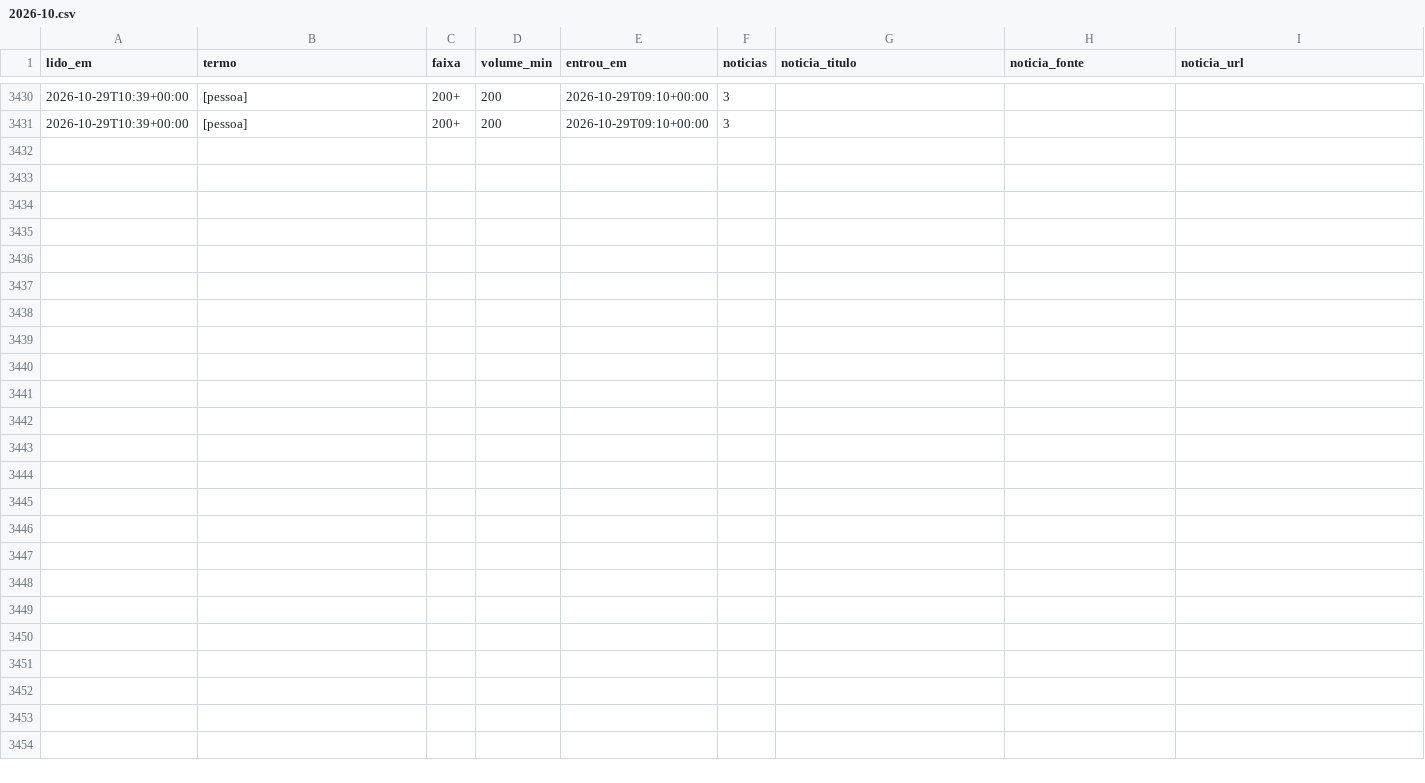
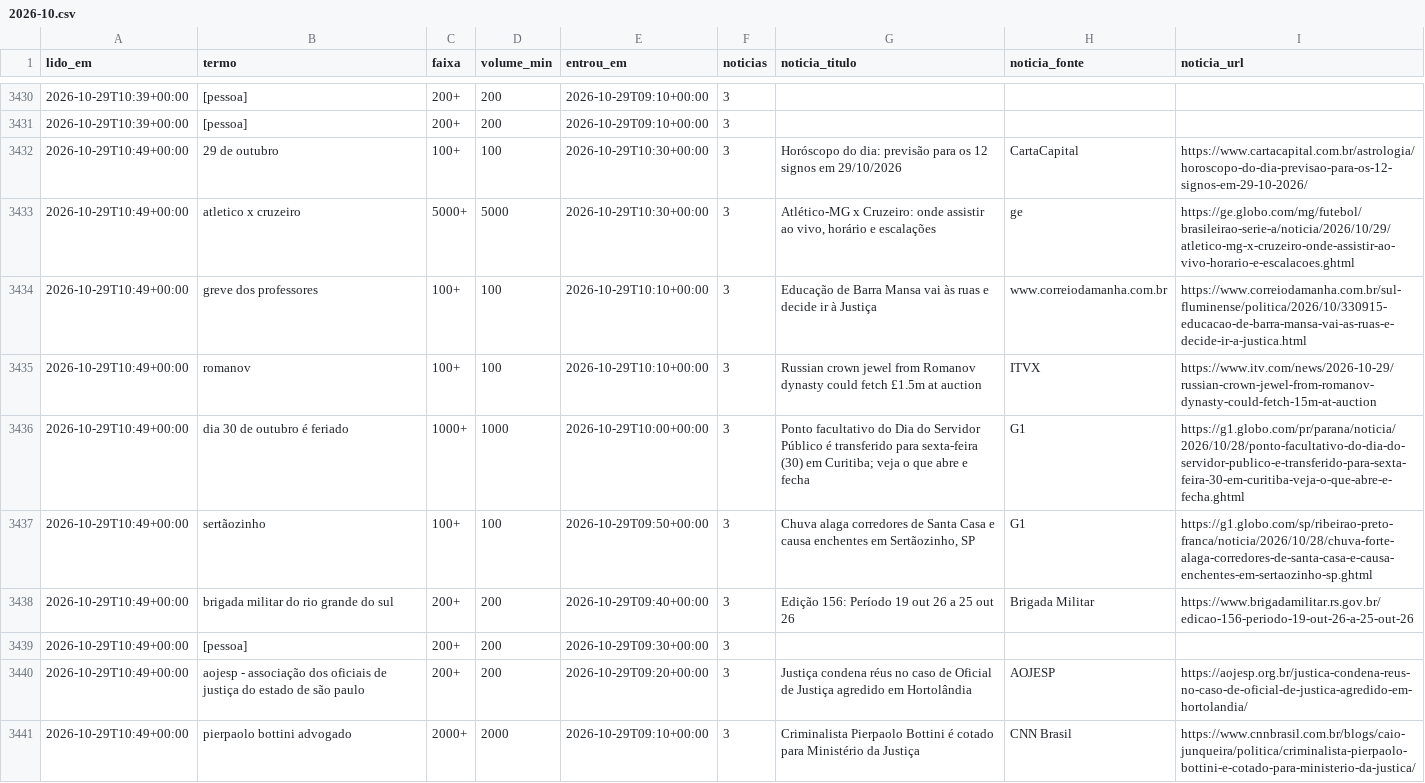
Before and after one commit to kel-lorran/saloInt-sinais, a CSV file: dados/trends/2026-10.csv, drawn as a sheet; only a part is shown, gaps mark what is left out; the diff names each change by its address in the sheet, - before the commit and + after, or states it on an @@ line.

```diff
--- a/dados/trends/2026-10.csv
+++ b/dados/trends/2026-10.csv
+row 3432: 2026-10-29T10:49+00:00 | 29 de outubro | 100+ | 100 | 2026-10-29T10:30+00:00 | 3 | Horóscopo do dia: previsão para os 12 signos em 29/10/2026 | CartaCapital | https://www.cartacapital.com.br/astrologia/horoscopo-do-dia-previsao-para-os-12-signos-em-29-10-2026/
+row 3433: 2026-10-29T10:49+00:00 | atletico x cruzeiro | 5000+ | 5000 | 2026-10-29T10:30+00:00 | 3 | Atlético-MG x Cruzeiro: onde assistir ao vivo, horário e escalações | ge | https://ge.globo.com/mg/futebol/brasileirao-serie-a/noticia/2026/10/29/atletico-mg-x-cruzeiro-onde-assistir-ao-vivo-horario-e-escalacoes.ghtml
+row 3434: 2026-10-29T10:49+00:00 | greve dos professores | 100+ | 100 | 2026-10-29T10:10+00:00 | 3 | Educação de Barra Mansa vai às ruas e decide ir à Justiça | www.correiodamanha.com.br | https://www.correiodamanha.com.br/sul-fluminense/politica/2026/10/330915-educacao-de-barra-mansa-vai-as-ruas-e-decide-ir-a-justica.html
+row 3435: 2026-10-29T10:49+00:00 | romanov | 100+ | 100 | 2026-10-29T10:10+00:00 | 3 | Russian crown jewel from Romanov dynasty could fetch £1.5m at auction | ITVX | https://www.itv.com/news/2026-10-29/russian-crown-jewel-from-romanov-dynasty-could-fetch-15m-at-auction
+row 3436: 2026-10-29T10:49+00:00 | dia 30 de outubro é feriado | 1000+ | 1000 | 2026-10-29T10:00+00:00 | 3 | Ponto facultativo do Dia do Servidor Público é transferido para sexta-feira (30) em Curitiba; veja o que abre e fecha | G1 | https://g1.globo.com/pr/parana/noticia/2026/10/28/ponto-facultativo-do-dia-do-servidor-publico-e-transferido-para-sexta-feira-30-em-curitiba-veja-o-que-abre-e-fecha.ghtml
+row 3437: 2026-10-29T10:49+00:00 | sertãozinho | 100+ | 100 | 2026-10-29T09:50+00:00 | 3 | Chuva alaga corredores de Santa Casa e causa enchentes em Sertãozinho, SP | G1 | https://g1.globo.com/sp/ribeirao-preto-franca/noticia/2026/10/28/chuva-forte-alaga-corredores-de-santa-casa-e-causa-enchentes-em-sertaozinho-sp.ghtml
+row 3438: 2026-10-29T10:49+00:00 | brigada militar do rio grande do sul | 200+ | 200 | 2026-10-29T09:40+00:00 | 3 | Edição 156: Período 19 out 26 a 25 out 26 | Brigada Militar | https://www.brigadamilitar.rs.gov.br/edicao-156-periodo-19-out-26-a-25-out-26
+row 3439: 2026-10-29T10:49+00:00 | [pessoa] | 200+ | 200 | 2026-10-29T09:30+00:00 | 3
+row 3440: 2026-10-29T10:49+00:00 | aojesp - associação dos oficiais de justiça do estado de são paulo | 200+ | 200 | 2026-10-29T09:20+00:00 | 3 | Justiça condena réus no caso de Oficial de Justiça agredido em Hortolândia | AOJESP | https://aojesp.org.br/justica-condena-reus-no-caso-de-oficial-de-justica-agredido-em-hortolandia/
+row 3441: 2026-10-29T10:49+00:00 | pierpaolo bottini advogado | 2000+ | 2000 | 2026-10-29T09:10+00:00 | 3 | Criminalista Pierpaolo Bottini é cotado para Ministério da Justiça | CNN Brasil | https://www.cnnbrasil.com.br/blogs/caio-junqueira/politica/criminalista-pierpaolo-bottini-e-cotado-para-ministerio-da-justica/
```
